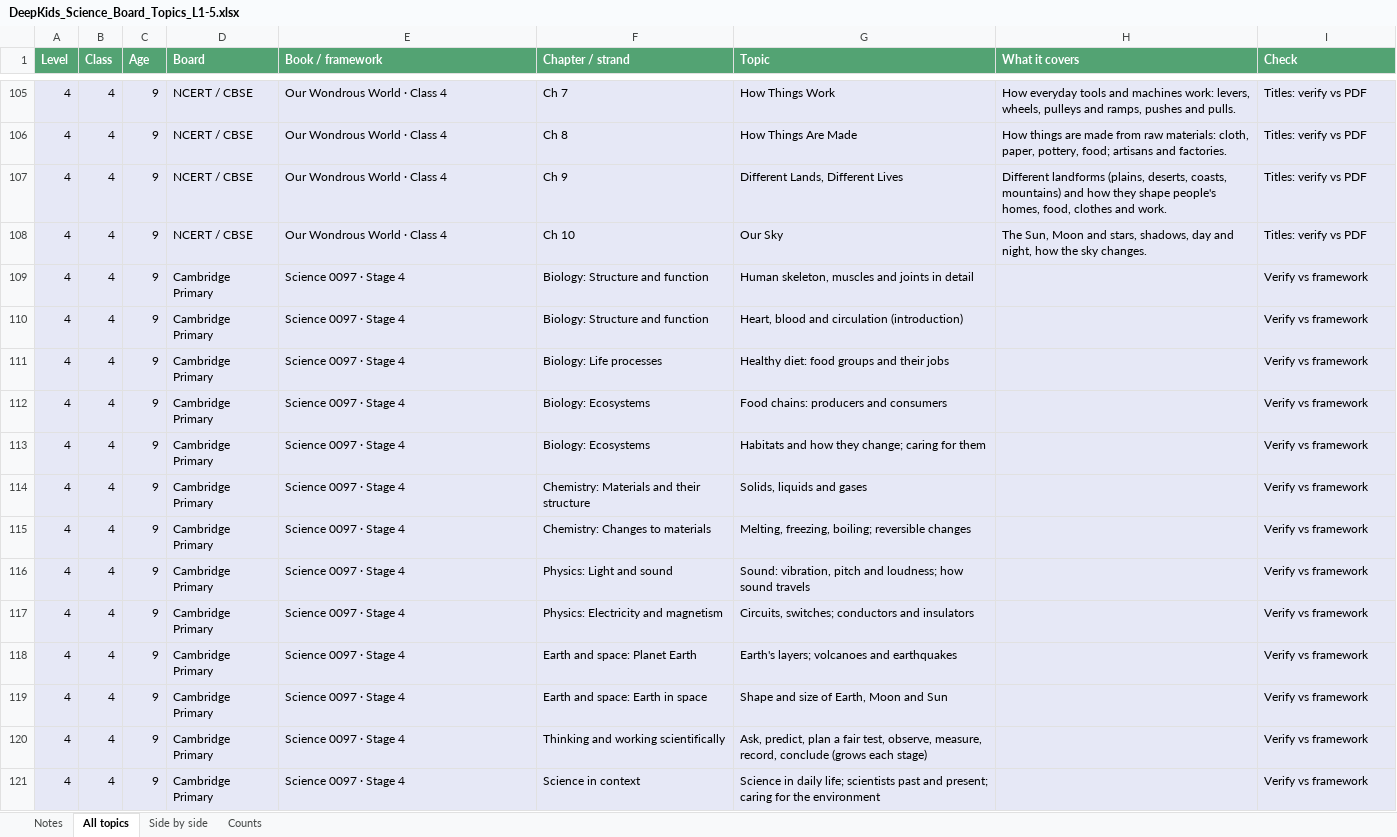
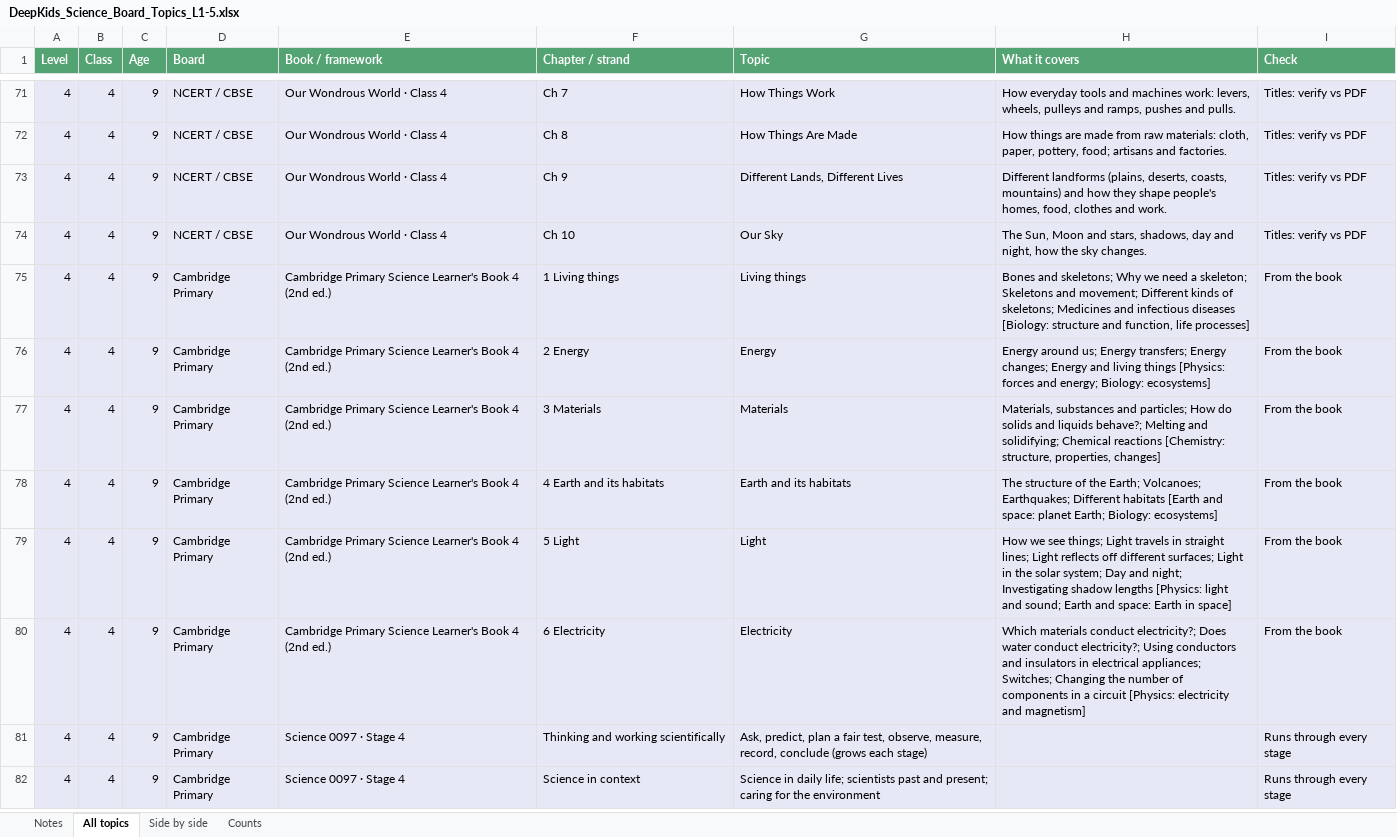
Before and after one commit to sahyujyahs-bot/DeepKids, an Excel workbook: app/DeepKids_Science_Board_Topics_L1-5.xlsx, sheet All topics, drawn as a sheet; only a part is shown, gaps mark what is left out; values as stored, in another font and other column widths than the file's, no borders; removed rows and columns are numbered as before the commit, all else as after; the diff covers the shown part only; the diff names each change by its address in the sheet, - before the commit and + after, or states it on an @@ line.

```diff
--- a/app/DeepKids_Science_Board_Topics_L1-5.xlsx (sheet All topics)
+++ b/app/DeepKids_Science_Board_Topics_L1-5.xlsx (sheet All topics)
-row 109: 4 | 4 | 9 | Cambridge Primary | Science 0097 · Stage 4 | Biology: Structure and function | Human skeleton, muscles and joints in detail |  | Verify vs framework
-row 110: 4 | 4 | 9 | Cambridge Primary | Science 0097 · Stage 4 | Biology: Structure and function | Heart, blood and circulation (introduction) |  | Verify vs framework
-E75:E78 (Book / framework): Science 0097 · Stage 4
+E75:E78 (Book / framework): Cambridge Primary Science Learner's Book 4 (2nd ed.)
-F75 (Chapter / strand): Biology: Life processes
+F75 (Chapter / strand): 1 Living things
-G75 (Topic): Healthy diet: food groups and their jobs
+G75 (Topic): Living things
-H75 (What it covers): (empty)
+H75 (What it covers): Bones and skeletons; Why we need a skeleton; Skeletons and movement; Different kinds of skeletons; Medicines and infectious diseases [Biology: structure and function, life processes]
-I75:I78 (Check): Verify vs framework
+I75:I78 (Check): From the book
-F76 (Chapter / strand): Biology: Ecosystems
+F76 (Chapter / strand): 2 Energy
-G76 (Topic): Food chains: producers and consumers
+G76 (Topic): Energy
-H76 (What it covers): (empty)
+H76 (What it covers): Energy around us; Energy transfers; Energy changes; Energy and living things [Physics: forces and energy; Biology: ecosystems]
-F77 (Chapter / strand): Biology: Ecosystems
+F77 (Chapter / strand): 3 Materials
-G77 (Topic): Habitats and how they change; caring for them
+G77 (Topic): Materials
-H77 (What it covers): (empty)
+H77 (What it covers): Materials, substances and particles; How do solids and liquids behave?; Melting and solidifying; Chemical reactions [Chemistry: structure, properties, changes]
-F78 (Chapter / strand): Chemistry: Materials and their structure
+F78 (Chapter / strand): 4 Earth and its habitats
-G78 (Topic): Solids, liquids and gases
+G78 (Topic): Earth and its habitats
-H78 (What it covers): (empty)
+H78 (What it covers): The structure of the Earth; Volcanoes; Earthquakes; Different habitats [Earth and space: planet Earth; Biology: ecosystems]
-row 115: 4 | 4 | 9 | Cambridge Primary | Science 0097 · Stage 4 | Chemistry: Changes to materials | Melting, freezing, boiling; reversible changes |  | Verify vs framework
-E79:E80 (Book / framework): Science 0097 · Stage 4
+E79:E80 (Book / framework): Cambridge Primary Science Learner's Book 4 (2nd ed.)
-F79 (Chapter / strand): Physics: Light and sound
+F79 (Chapter / strand): 5 Light
-G79 (Topic): Sound: vibration, pitch and loudness; how sound travels
+G79 (Topic): Light
-H79 (What it covers): (empty)
+H79 (What it covers): How we see things; Light travels in straight lines; Light reflects off different surfaces; Light in the solar system; Day and night; Investigating shadow lengths [Physics: light and sound; Earth and space: Earth in space]
-I79:I80 (Check): Verify vs framework
+I79:I80 (Check): From the book
-F80 (Chapter / strand): Physics: Electricity and magnetism
+F80 (Chapter / strand): 6 Electricity
-G80 (Topic): Circuits, switches; conductors and insulators
+G80 (Topic): Electricity
-H80 (What it covers): (empty)
+H80 (What it covers): Which materials conduct electricity?; Does water conduct electricity?; Using conductors and insulators in electrical appliances; Switches; Changing the number of components in a circuit [Physics: electricity and magnetism]
-row 118: 4 | 4 | 9 | Cambridge Primary | Science 0097 · Stage 4 | Earth and space: Planet Earth | Earth's layers; volcanoes and earthquakes |  | Verify vs framework
-row 119: 4 | 4 | 9 | Cambridge Primary | Science 0097 · Stage 4 | Earth and space: Earth in space | Shape and size of Earth, Moon and Sun |  | Verify vs framework
-I81:I82 (Check): Verify vs framework
+I81:I82 (Check): Runs through every stage
```
Also changed, not shown: 1 added row, 55 removed rows and 172 edited cells elsewhere in this sheet, sheet Side by side, sheet Counts, sheet Notes, 1 other file.
